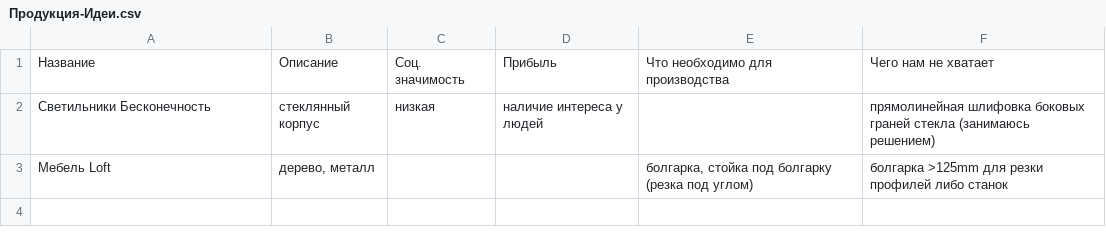
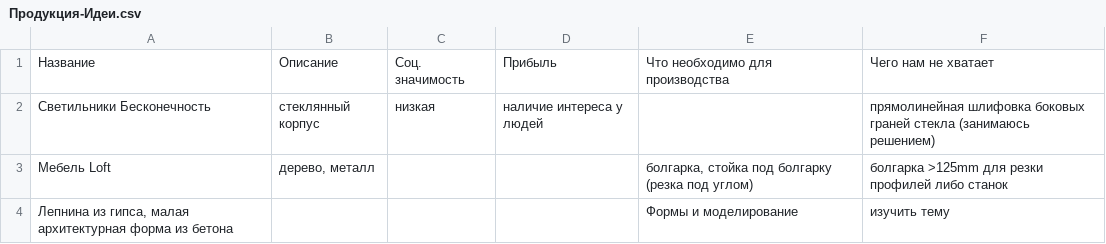
Before and after one commit to syeysk/information, a CSV file: Продукция-Идеи.csv, drawn as a sheet; the diff names each change by its address in the sheet, - before the commit and + after, or states it on an @@ line.

Commit message:
Update Продукция-Идеи.csv

```diff
--- a/Продукция-Идеи.csv
+++ b/Продукция-Идеи.csv
+row 4: Лепнина из гипса, малая архитектурная форма из бетона |  |  |  | Формы и моделирование | изучить тему
```
